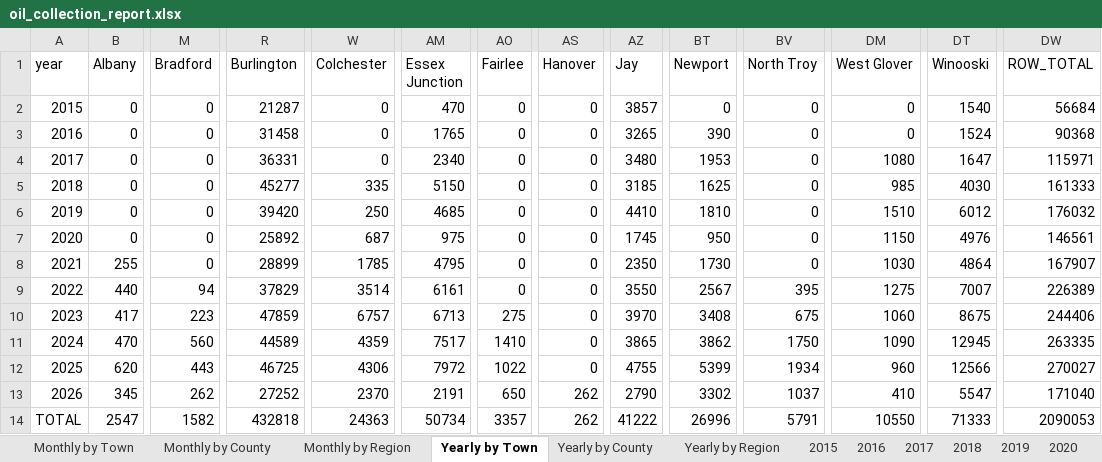
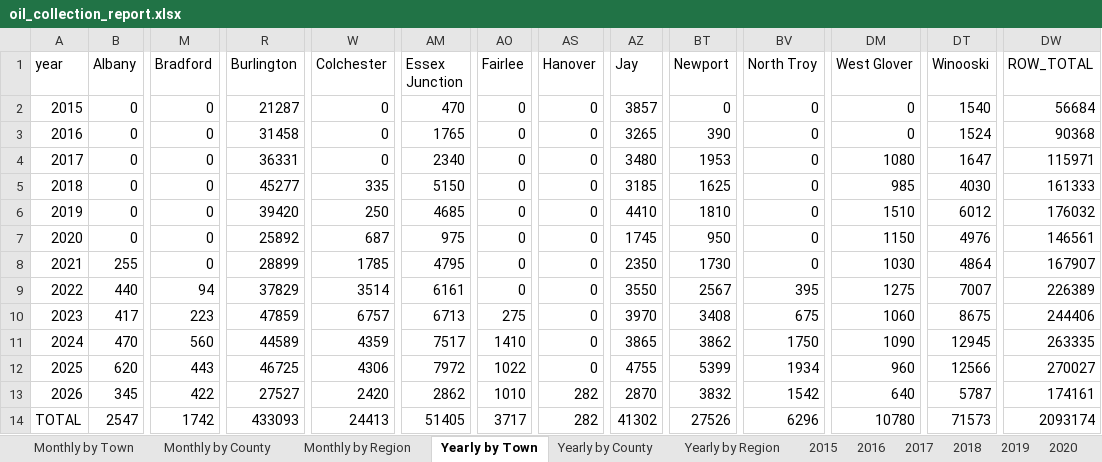
Before and after one commit to burnssargent-eng/blackbear_dashboard, an Excel workbook: oil_collection_report.xlsx, sheet Yearly by Town, drawn as a sheet; only a part is shown, gaps mark what is left out; values as stored, in another font and other column widths than the file's, no borders; the diff names each change by its address in the sheet, - before the commit and + after, or states it on an @@ line.

```diff
--- a/oil_collection_report.xlsx (sheet Yearly by Town)
+++ b/oil_collection_report.xlsx (sheet Yearly by Town)
-M13 (Bradford): 262
+M13 (Bradford): 422
-R13 (Burlington): 27252
+R13 (Burlington): 27527
-W13 (Colchester): 2370
+W13 (Colchester): 2420
-AM13 (Essex Junction): 2191
+AM13 (Essex Junction): 2862
-AO13 (Fairlee): 650
+AO13 (Fairlee): 1010
-AS13:AS14 (Hanover): 262
+AS13:AS14 (Hanover): 282
-AZ13 (Jay): 2790
+AZ13 (Jay): 2870
-BT13 (Newport): 3302
+BT13 (Newport): 3832
-BV13 (North Troy): 1037
+BV13 (North Troy): 1542
-DM13 (West Glover): 410
+DM13 (West Glover): 640
-DT13 (Winooski): 5547
+DT13 (Winooski): 5787
-DW13 (ROW_TOTAL): 171040
+DW13 (ROW_TOTAL): 174161
-M14 (Bradford): 1582
+M14 (Bradford): 1742
-R14 (Burlington): 432818
+R14 (Burlington): 433093
-W14 (Colchester): 24363
+W14 (Colchester): 24413
-AM14 (Essex Junction): 50734
+AM14 (Essex Junction): 51405
-AO14 (Fairlee): 3357
+AO14 (Fairlee): 3717
-AZ14 (Jay): 41222
+AZ14 (Jay): 41302
-BT14 (Newport): 26996
+BT14 (Newport): 27526
-BV14 (North Troy): 5791
+BV14 (North Troy): 6296
-DM14 (West Glover): 10550
+DM14 (West Glover): 10780
-DT14 (Winooski): 71333
+DT14 (Winooski): 71573
-DW14 (ROW_TOTAL): 2090053
+DW14 (ROW_TOTAL): 2093174
```
Also changed, not shown: sheet Monthly by Town, sheet Yearly by Region, sheet Yearly by County, sheet Monthly by Region, sheet Monthly by County, sheet 2026, 3 more sheets, 2 other files.
